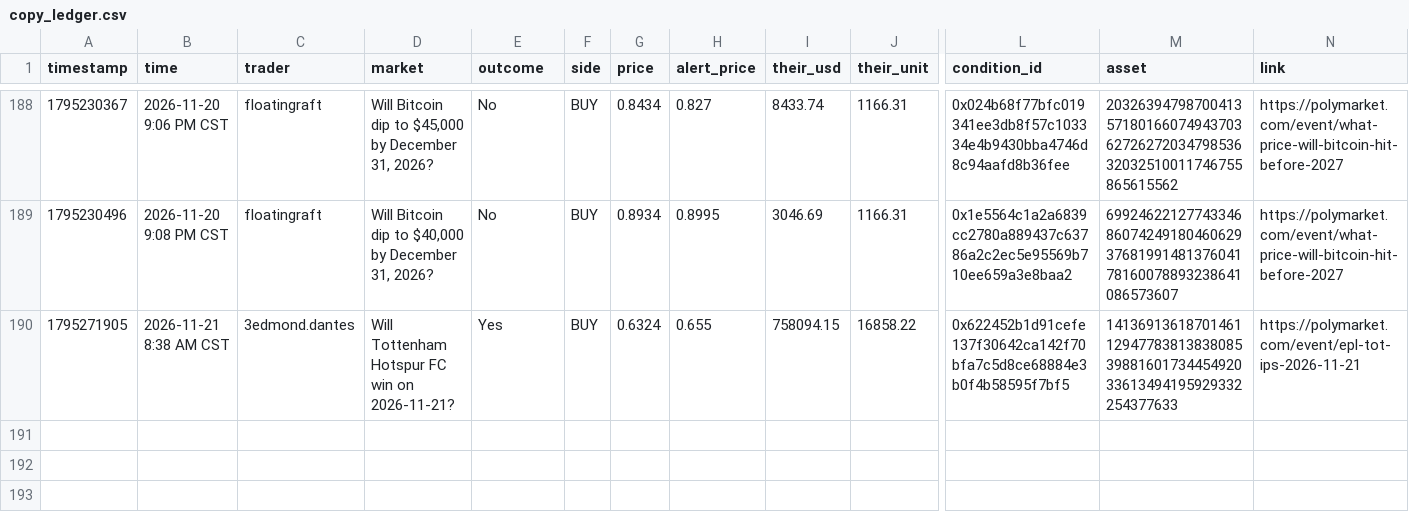
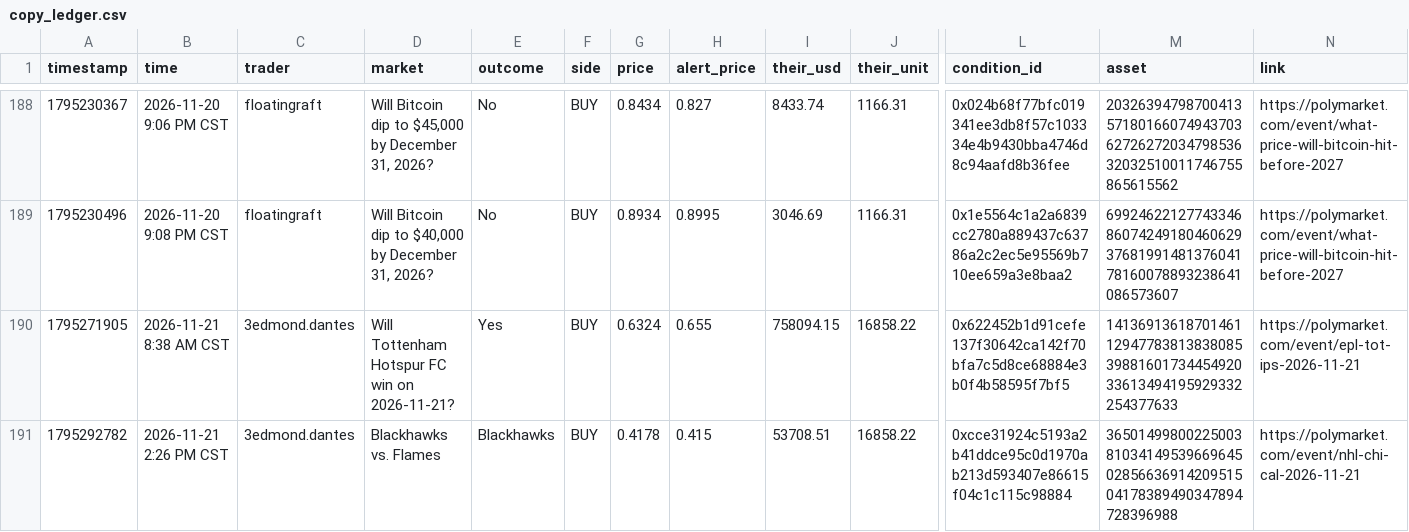
Before and after one commit to domc47/bethub, a CSV file: copy_ledger.csv, drawn as a sheet; only a part is shown, gaps mark what is left out; rows hold the shown columns only; the diff names each change by its address in the sheet, - before the commit and + after, or states it on an @@ line.

```diff
--- a/copy_ledger.csv
+++ b/copy_ledger.csv
+row 191: 1795292782 | 2026-11-21 2:26 PM CST | 3edmond.dantes | Blackhawks vs. Flames | Blackhawks | BUY | 0.4178 | 0.415 | 53708.51 | 16858.22 | 0xcce31924c5193a2b41ddce95c0d1970ab213d593407e86615f04c1c115c98884 | 36501499800225003810341495396696450285663691420951504178389490347894728396988 | https://polymarket.com/event/nhl-chi-cal-2026-11-21
```
